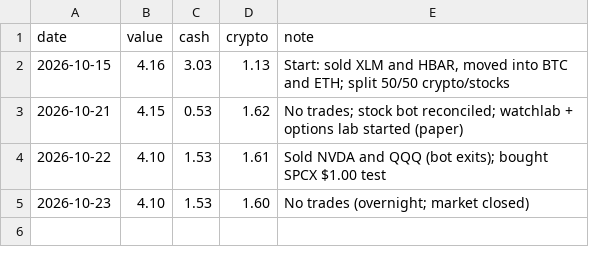
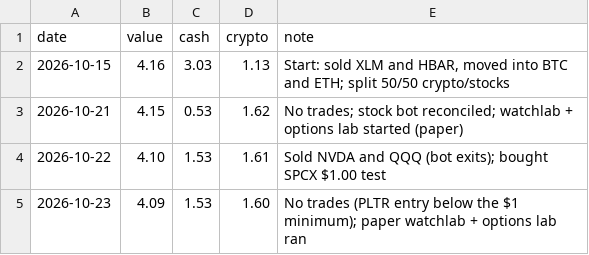
Before and after one commit to ashleyymcquestion/claude-trade, a CSV file: data/robinhood-results.csv, drawn as a sheet.

```diff
--- a/data/robinhood-results.csv
+++ b/data/robinhood-results.csv
@@ -4,2 +4,2 @@ date,value,cash,crypto,note
 2026-10-22,4.10,1.53,1.61,Sold NVDA and QQQ (bot exits); bought SPCX $1.00 test
-2026-10-23,4.10,1.53,1.60,No trades (overnight; market closed)
+2026-10-23,4.09,1.53,1.60,No trades (PLTR entry below the $1 minimum); paper watchlab + options lab ran
```
Also changed, not shown: data/bars/AMD.csv, data/bars/NVDA.csv, 4 other files.
